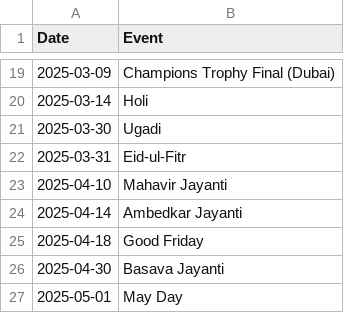
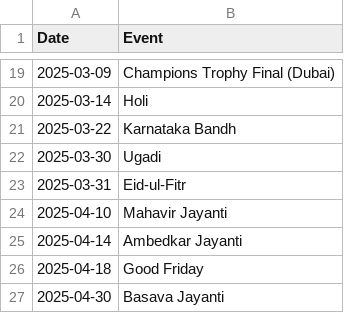
Before and after one commit to thecont1/namma-metro-ridership-tracker, a CSV file: significant_dates.csv, drawn as a sheet; only a part is shown, gaps mark what is left out; the shorter side is filled out with more unchanged rows; the diff names each change by its address in the sheet, - before the commit and + after, or states it on an @@ line.

Commit message:
added March 22 Karnataka Bandh

```diff
--- a/significant_dates.csv
+++ b/significant_dates.csv
+row 21: 2025-03-22 | Karnataka Bandh
```
